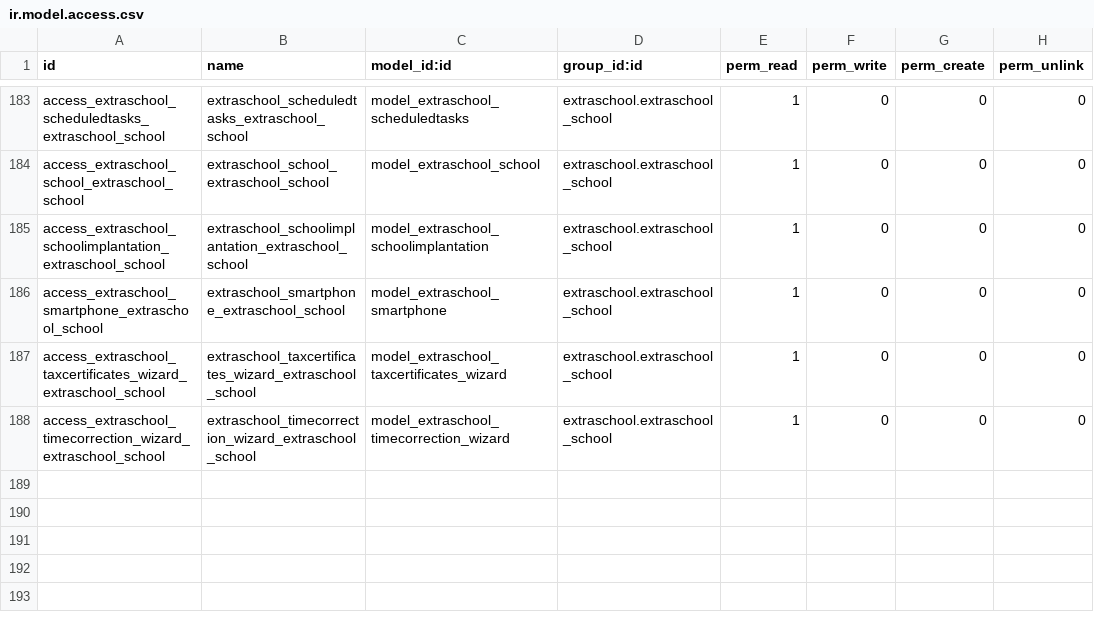
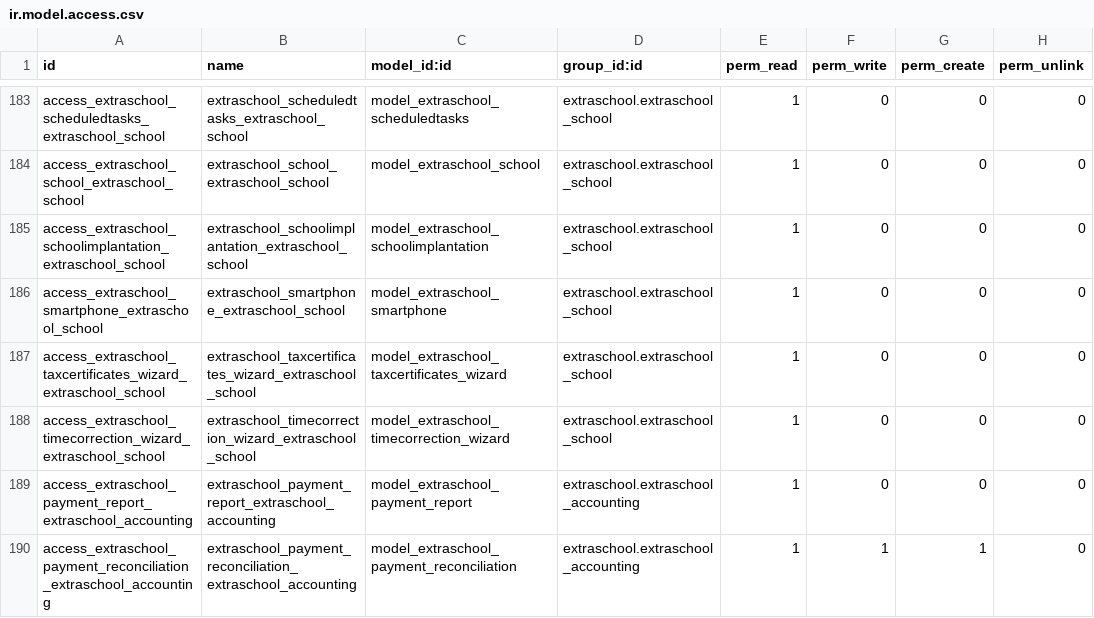
Before and after one commit to IMIO/extraschool, a CSV file: security/ir.model.access.csv, drawn as a sheet; only a part is shown, gaps mark what is left out.

Commit message:
add accounting access

```diff
--- a/security/ir.model.access.csv
+++ b/security/ir.model.access.csv
@@ -188 +188,3 @@ access_extraschool_taxcertificates_wizard_extraschool_school,extraschool_taxcert
 access_extraschool_timecorrection_wizard_extraschool_school,extraschool_timecorrection_wizard_extraschool_school,model_extraschool_timecorrection_wizard,extraschool.extraschool_school,1,0,0,0
+access_extraschool_payment_report_extraschool_accounting,extraschool_payment_report_extraschool_accounting,model_extraschool_payment_report,extraschool.extraschool_accounting,1,0,0,0
+access_extraschool_payment_reconciliation_extraschool_accounting,extraschool_payment_reconciliation_extraschool_accounting,model_extraschool_payment_reconciliation,extraschool.extraschool_accounting,1,1,1,0
```
